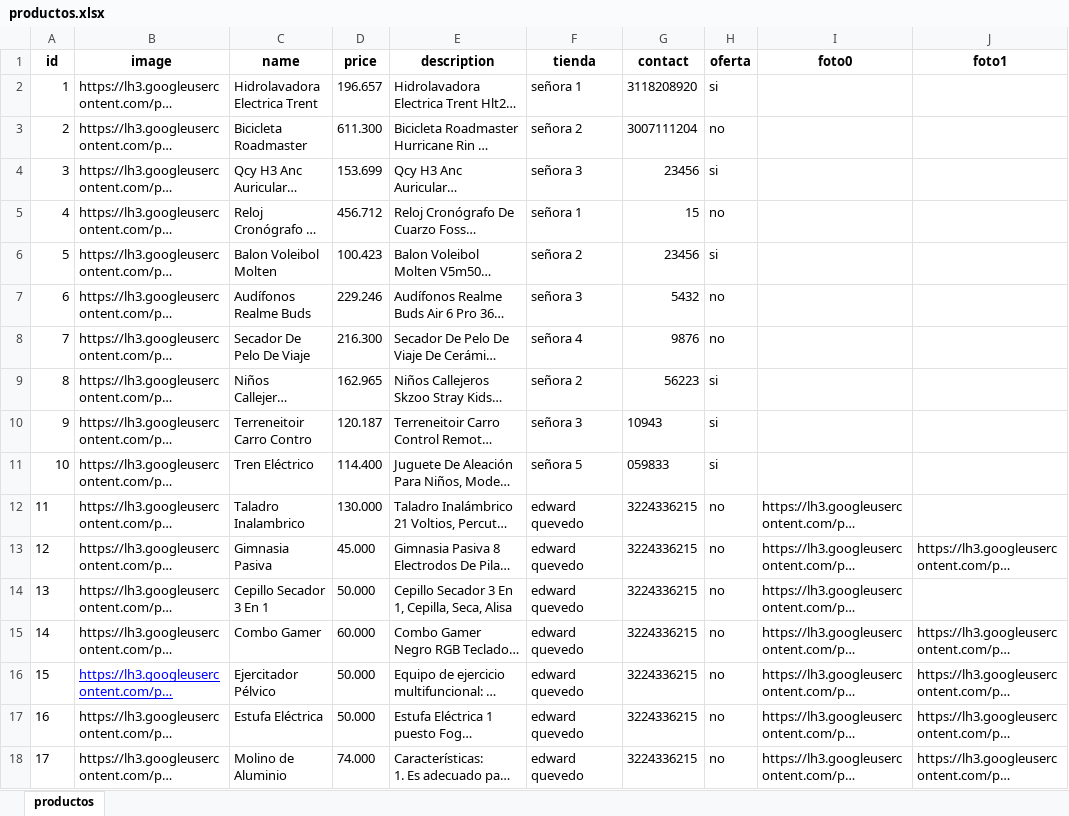
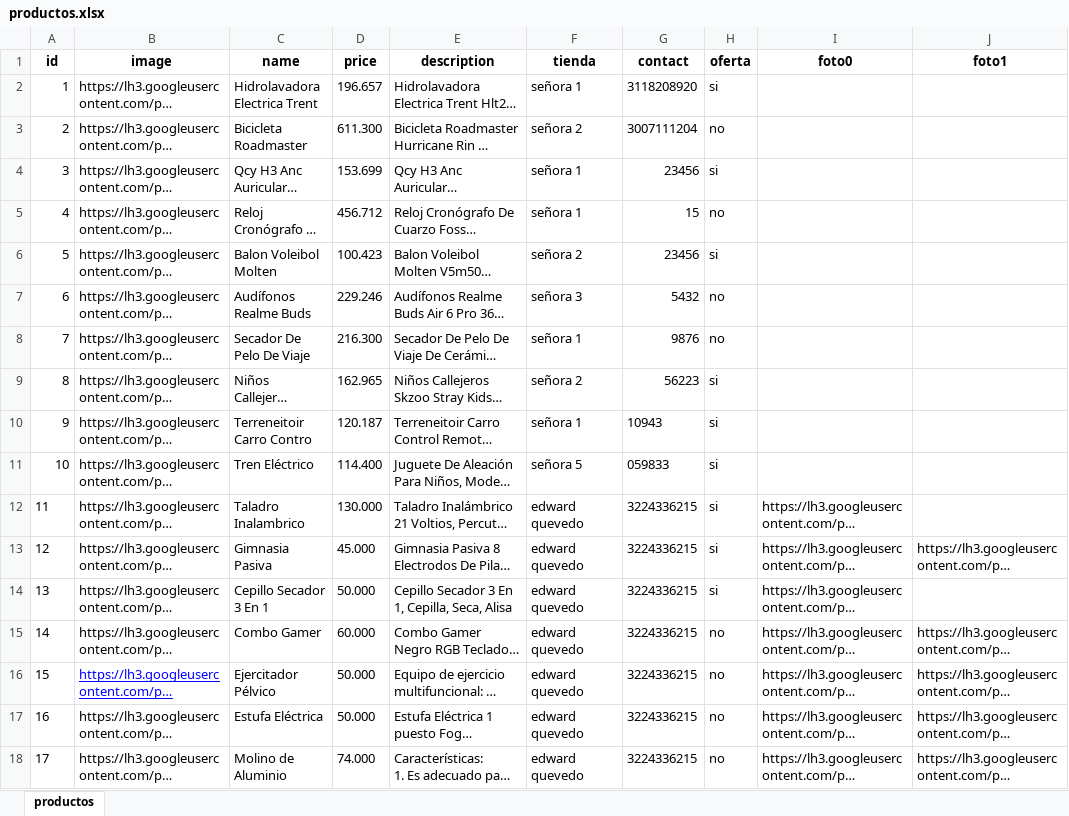
Before and after one commit to Ucidessas/E-Plaza.com, an Excel workbook: productos.xlsx, sheet productos, drawn as a sheet; only a part is shown; long unchanged cells end in …; values as stored, in another font and other column widths than the file's, no borders; the diff covers the shown part only; the diff names each change by its address in the sheet, - before the commit and + after, or states it on an @@ line.

Commit message:
agrege mas productos de la pagina

```diff
--- a/productos.xlsx (sheet productos)
+++ b/productos.xlsx (sheet productos)
-F4 (tienda): señora 3
+F4 (tienda): señora 1
-F8 (tienda): señora 4
+F8 (tienda): señora 1
-F10 (tienda): señora 3
+F10 (tienda): señora 1
-H12:H14 (oferta): no
+H12:H14 (oferta): si
```
Also changed, not shown: 43 removed rows elsewhere in this sheet.
